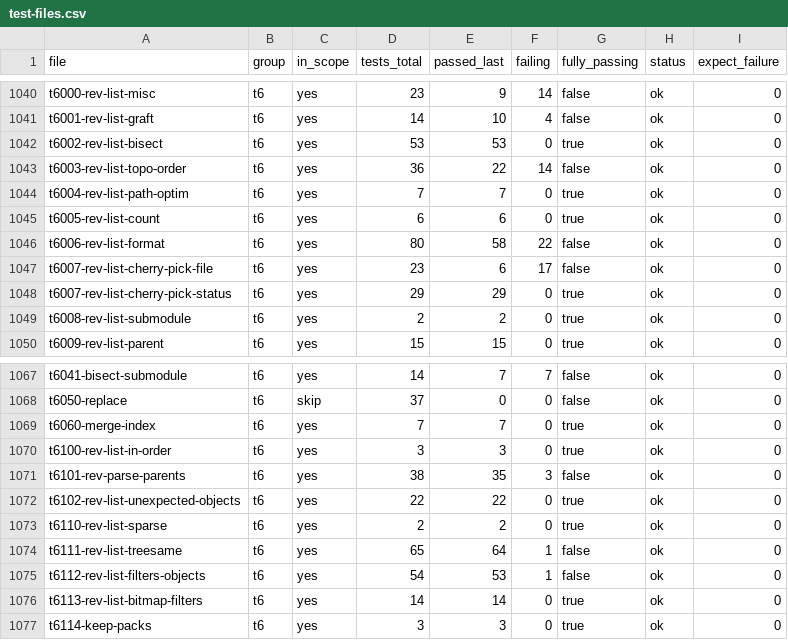
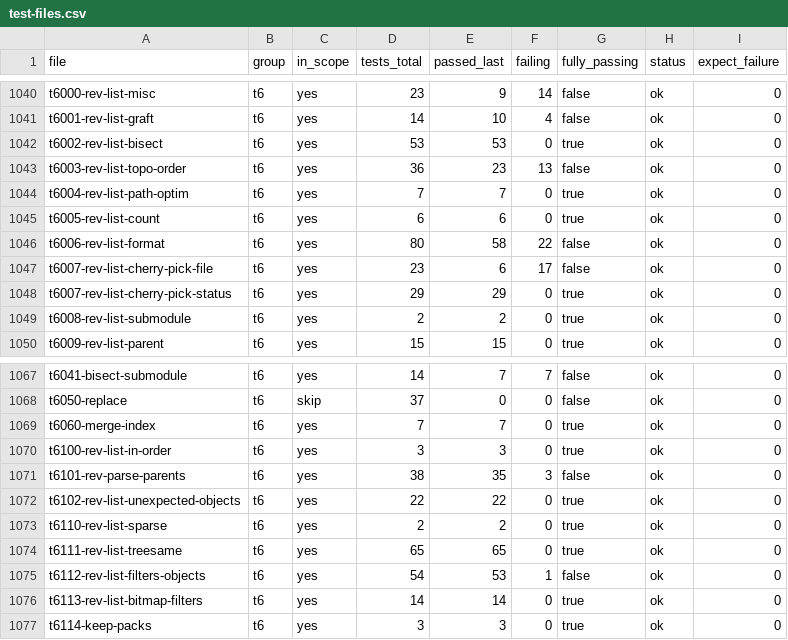
Before and after one commit to dscho/grit, a CSV file: data/test-files.csv, drawn as a sheet; only a part is shown, gaps mark what is left out.

```diff
--- a/data/test-files.csv
+++ b/data/test-files.csv
@@ -1042,3 +1042,3 @@ t6001-rev-list-graft	t6	yes	14	10	4	false	ok	0
 t6002-rev-list-bisect	t6	yes	53	53	0	true	ok	0
-t6003-rev-list-topo-order	t6	yes	36	22	14	false	ok	0
+t6003-rev-list-topo-order	t6	yes	36	23	13	false	ok	0
 t6004-rev-list-path-optim	t6	yes	7	7	0	true	ok	0
@@ -1073,3 +1073,3 @@ t6102-rev-list-unexpected-objects	t6	yes	22	22	0	true	ok	0
 t6110-rev-list-sparse	t6	yes	2	2	0	true	ok	0
-t6111-rev-list-treesame	t6	yes	65	64	1	false	ok	0
+t6111-rev-list-treesame	t6	yes	65	65	0	true	ok	0
 t6112-rev-list-filters-objects	t6	yes	54	53	1	false	ok	0
```
Also changed, not shown: 9 other files.
